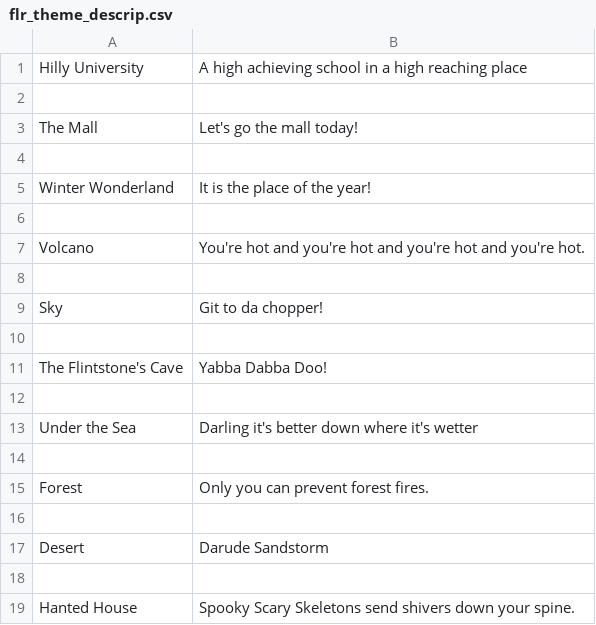
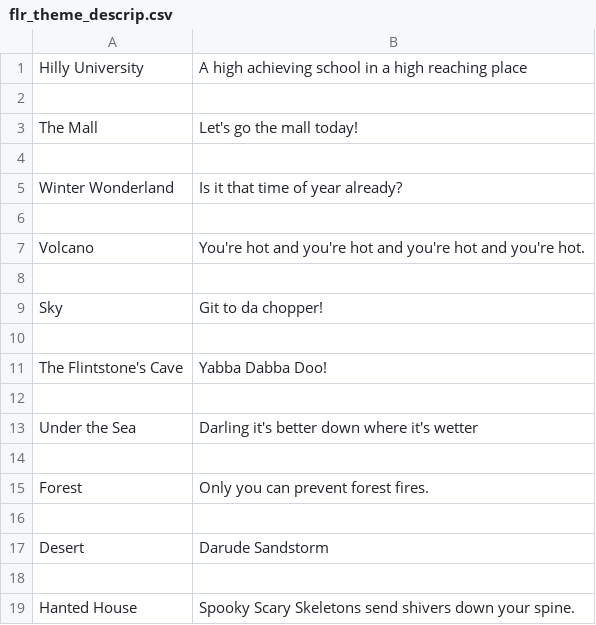
Before and after one commit to jconroy14/Polyhack, a CSV file: Content/flr_theme_descrip.csv, drawn as a sheet.

```diff
--- a/Content/flr_theme_descrip.csv
+++ b/Content/flr_theme_descrip.csv
@@ -4,3 +4,3 @@ The Mall,Let's go the mall today!
 
-Winter Wonderland,It is the place of the year!
+Winter Wonderland,Is it that time of year already?
 
```
Also changed, not shown: Content/adj_attack.csv, Content/theme_enemy.csv.
